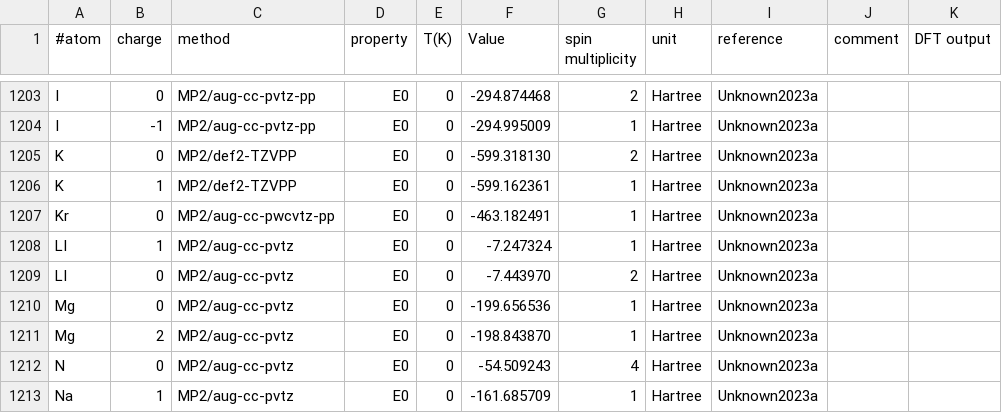
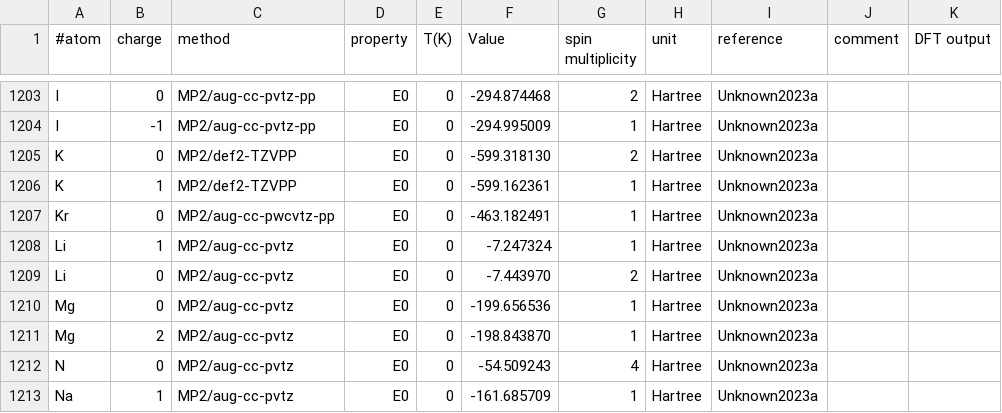
Before and after one commit to AlexandriaChemistry/ACT-utilities, a CSV file: share/atomization-energies-dft.csv, drawn as a sheet; only a part is shown, gaps mark what is left out.

Commit message:
Fixed name of atoms in data file to reduce errors processing.
Part of #279

```diff
--- a/share/atomization-energies-dft.csv
+++ b/share/atomization-energies-dft.csv
@@ -1207,4 +1207,4 @@ K|1|MP2/def2-TZVPP|E0|0|-599.162361|1|Hartree|Unknown2023a||
 Kr|0|MP2/aug-cc-pwcvtz-pp|E0|0|-463.182491|1|Hartree|Unknown2023a||
-LI|1|MP2/aug-cc-pvtz|E0|0|-7.247324|1|Hartree|Unknown2023a||
-LI|0|MP2/aug-cc-pvtz|E0|0|-7.443970|2|Hartree|Unknown2023a||
+Li|1|MP2/aug-cc-pvtz|E0|0|-7.247324|1|Hartree|Unknown2023a||
+Li|0|MP2/aug-cc-pvtz|E0|0|-7.443970|2|Hartree|Unknown2023a||
 Mg|0|MP2/aug-cc-pvtz|E0|0|-199.656536|1|Hartree|Unknown2023a||
```
